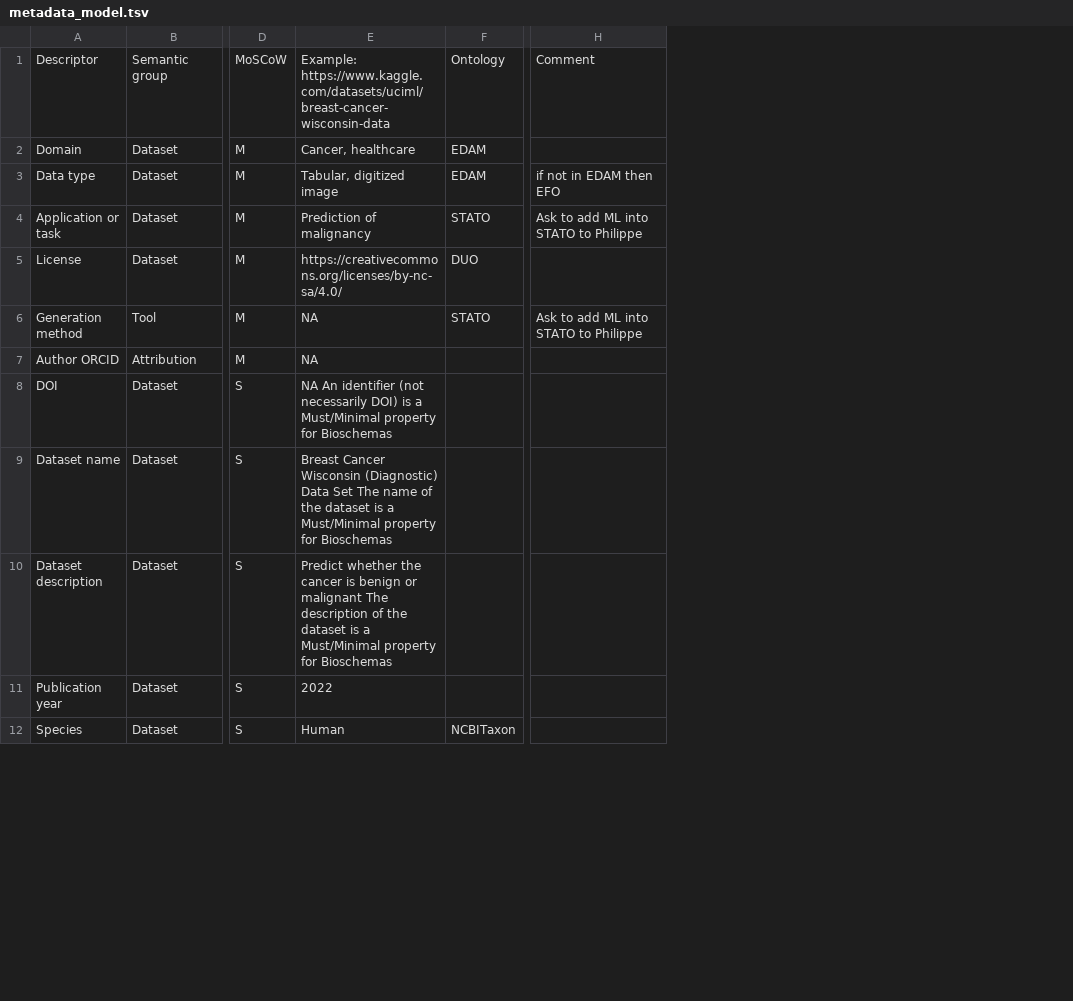
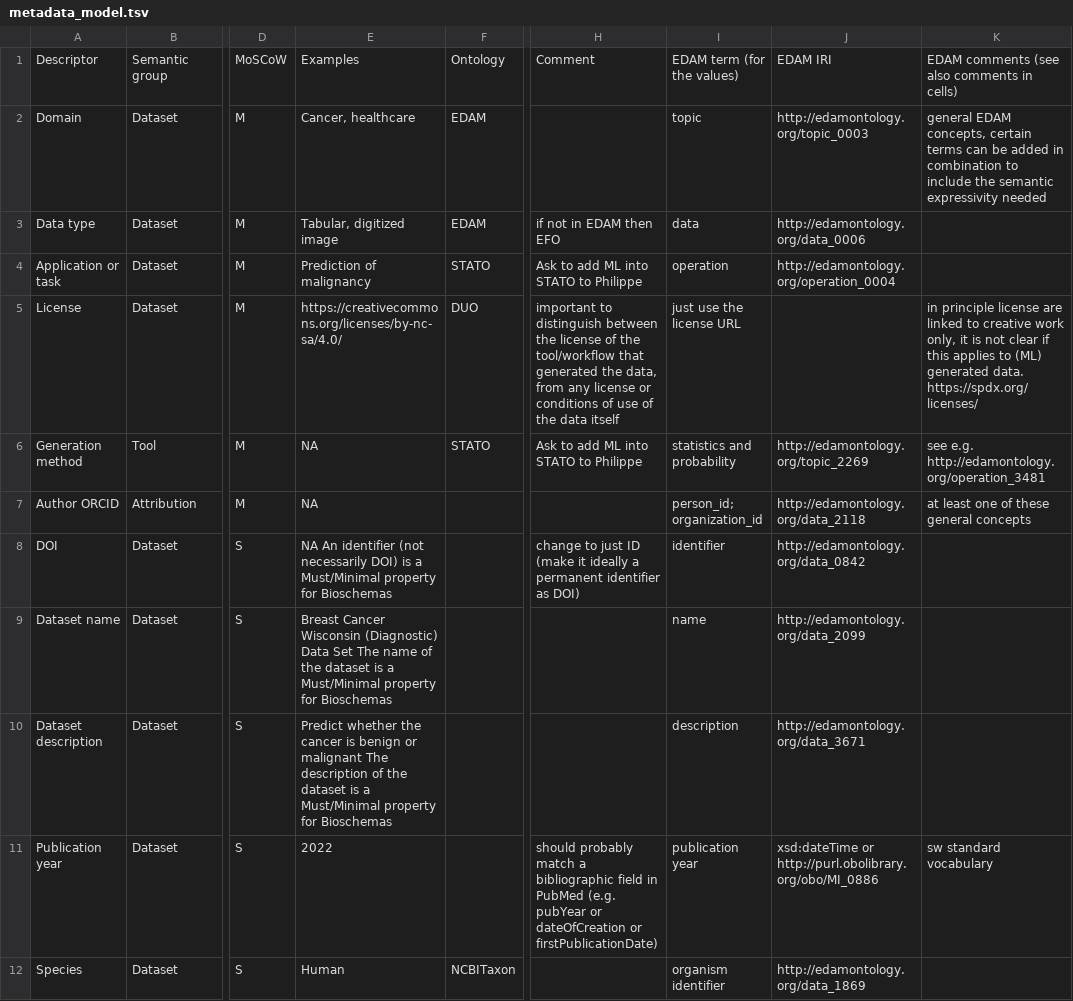
Before and after one commit to LBolzani/synthetic-health-data-generator, a TSV file: metadata-model/metadata_model.tsv, drawn as a sheet; only a part is shown, gaps mark what is left out; the diff covers the shown part only; the diff names each change by its address in the sheet, - before the commit and + after, or states it on an @@ line.

Commit message:
update the metadata model with EDAM mapping addition from the Hackathon with EDAM developers

```diff
--- a/metadata-model/metadata_model.tsv
+++ b/metadata-model/metadata_model.tsv
+column I, rows 1-12: EDAM term (for the values) | topic | data | operation | just use the license URL | statistics and probability | person_id; organization_id | identifier | name | description | publication year | organism identifier
+column J, rows 1-12: EDAM IRI | http://edamontology.org/topic_0003 | http://edamontology.org/data_0006 | http://edamontology.org/operation_0004 |  | http://edamontology.org/topic_2269 | http://edamontology.org/data_2118 | http://edamontology.org/data_0842 | http://edamontology.org/data_2099 | http://edamontology.org/data_3671 | xsd:dateTime or http://purl.obolibrary.org/obo/MI_0886 | http://edamontology.org/data_1869
+column K, rows 1-11: EDAM comments (see also comments in cells) | general EDAM concepts, certain terms can be added in combination to include the semantic expressivity needed |  |  | in principle license are linked to creative work only, it is not clear if this applies to (ML) generated data. https://spdx.org/licenses/ | see e.g. http://edamontology.org/operation_3481 | at least one of these general concepts |  |  |  | sw standard vocabulary
-E1: Example: https://www.kaggle.com/datasets/uciml/breast-cancer-wisconsin-data
+E1: Examples
-H5: (empty)
+H5: important to distinguish between the license of the tool/workflow that generated the data, from any license or conditions of use of the data itself
-H8: (empty)
+H8: change to just ID (make it ideally a permanent identifier as DOI)
-H11: (empty)
+H11: should probably match a bibliographic field in PubMed (e.g. pubYear or dateOfCreation or firstPublicationDate)
```
Also changed, not shown: 7 edited cells elsewhere in this file.
